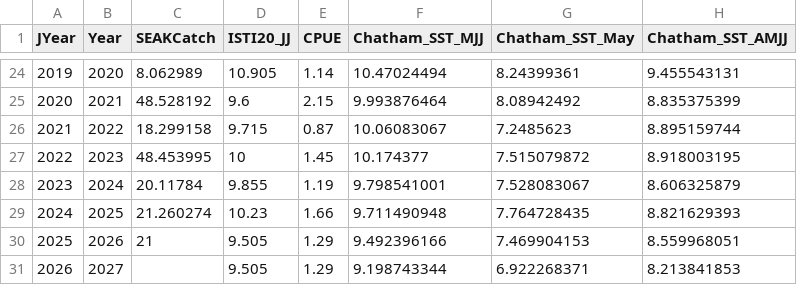
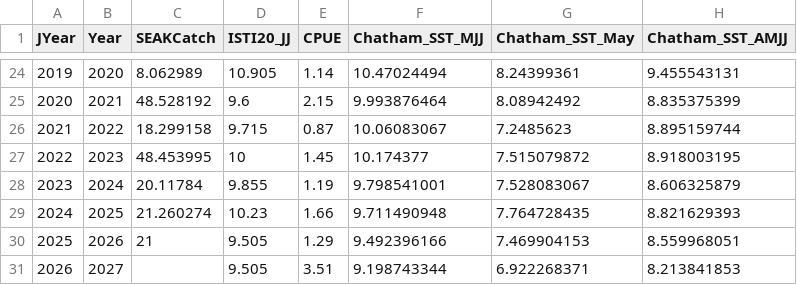
Before and after one commit to commfish/southeast_pink_salmon_preseason, a CSV file: 2027_forecast/data/var2026_final.csv, drawn as a sheet; only a part is shown, gaps mark what is left out; the diff names each change by its address in the sheet, - before the commit and + after, or states it on an @@ line.

Commit message:
update

```diff
--- a/2027_forecast/data/var2026_final.csv
+++ b/2027_forecast/data/var2026_final.csv
-E31 (CPUE): 1.29
+E31 (CPUE): 3.51
```
